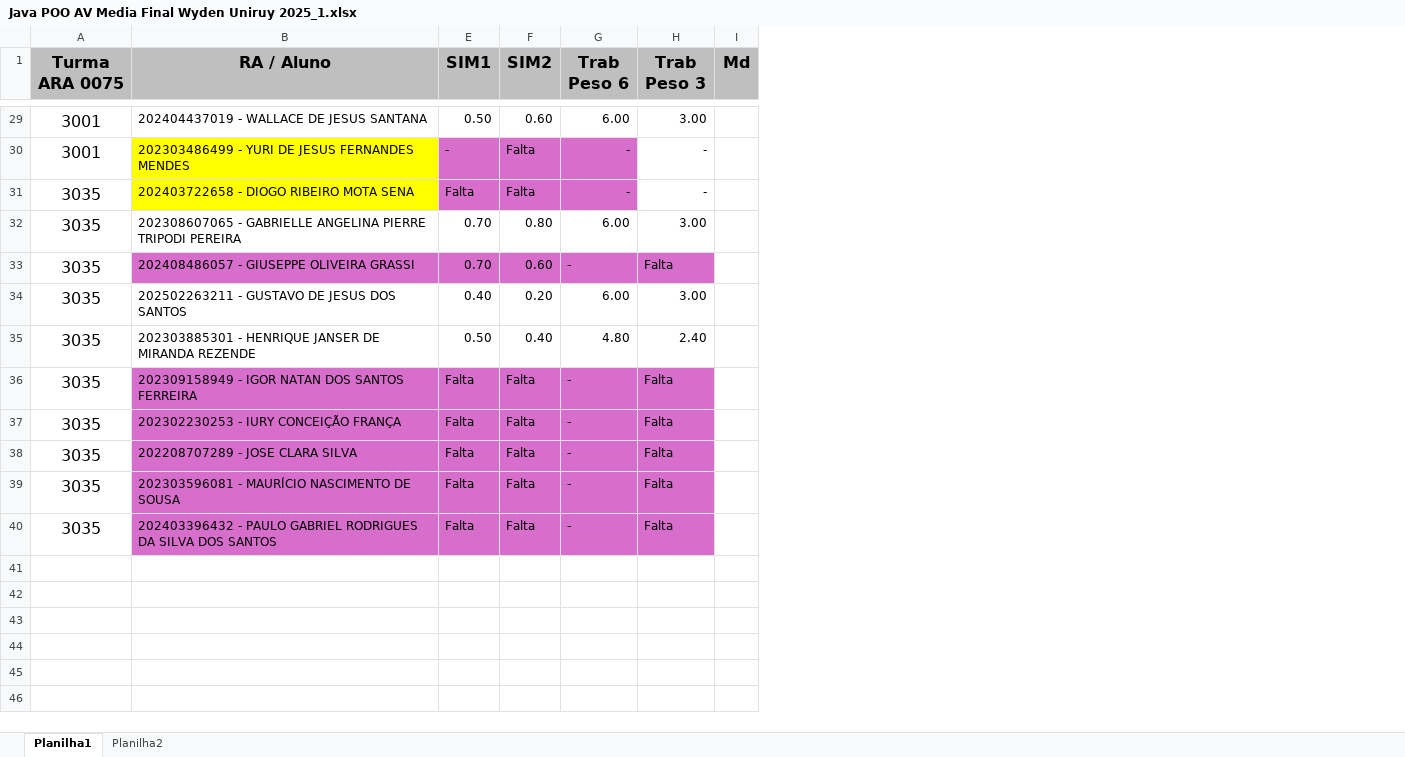
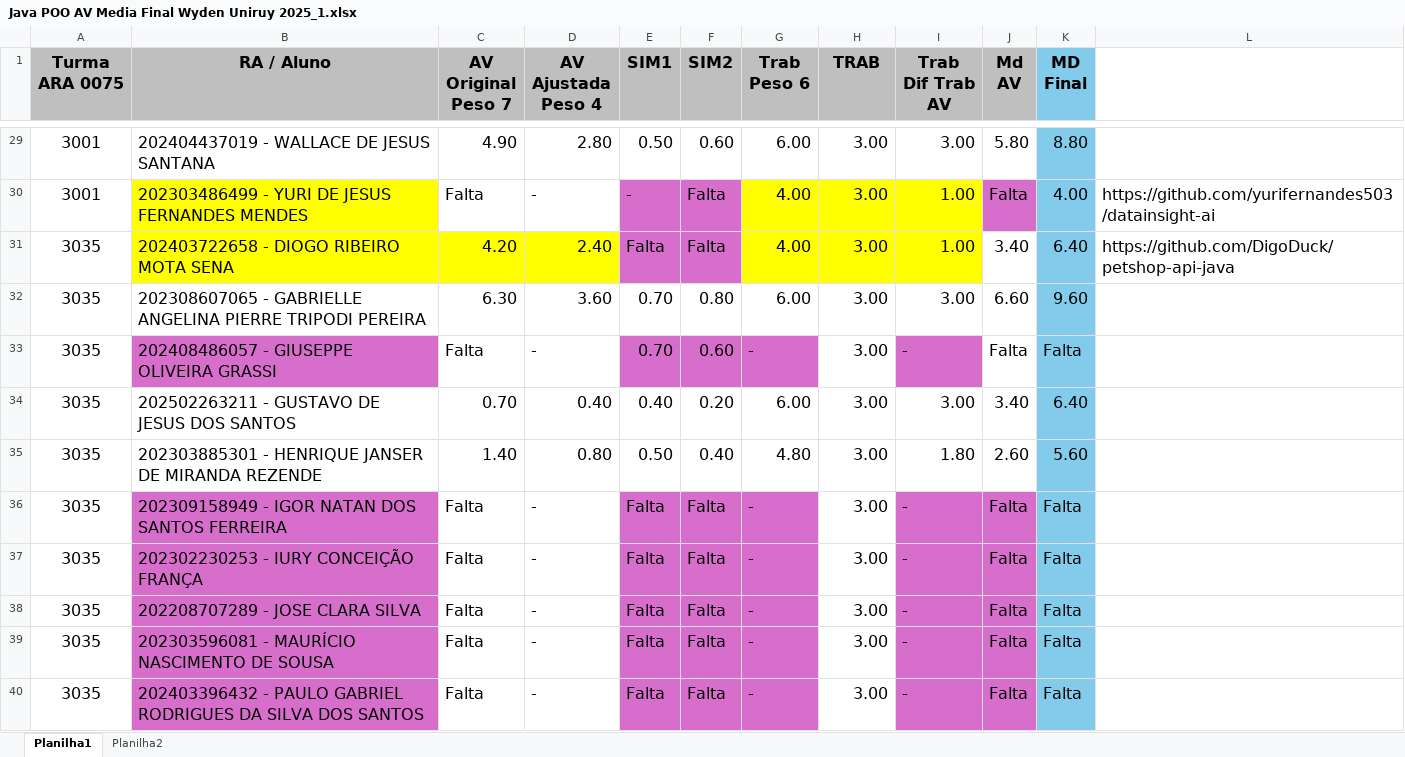
Before and after one commit to CloudEducationBrazil/WydenProgramacaoEstruturadaC, an Excel workbook: 05 Others/Java POO AV Media Final Wyden Uniruy 2025_1.xlsx, sheet Planilha1, drawn as a sheet; only a part is shown, gaps mark what is left out; values as stored, in another font and other column widths than the file's, no borders; removed rows and columns are numbered as before the commit, all else as after; ↵ is a line break in a cell; the diff covers the shown part only; the diff names each change by its address in the sheet, - before the commit and + after, or states it on an @@ line.

```diff
--- a/05 Others/Java POO AV Media Final Wyden Uniruy 2025_1.xlsx (sheet Planilha1)
+++ b/05 Others/Java POO AV Media Final Wyden Uniruy 2025_1.xlsx (sheet Planilha1)
@@ column C (AV Original Peso 7) unhidden, rows 29-40: 4.90 | Falta | 4.20 | 6.30 | Falta | 0.70 | 1.40 | Falta | Falta | Falta | Falta | Falta @@
@@ column D (AV Ajustada Peso 4) unhidden, rows 29-40: 2.80 | - | 2.40 | 3.60 | - | 0.40 | 0.80 | - | - | - | - | - @@
-column I (Md), empty
+column I (Trab Dif Trab AV), rows 29-40: 3.00 | 1.00 | 1.00 | 3.00 | - | 3.00 | 1.80 | - | - | - | - | -
+column J (Md AV), rows 29-40: 5.80 | Falta | 3.40 | 6.60 | Falta | 3.40 | 2.60 | Falta | Falta | Falta | Falta | Falta
+column K (MD Final), rows 29-40: 8.80 | 4.00 | 6.40 | 9.60 | Falta | 6.40 | 5.60 | Falta | Falta | Falta | Falta | Falta
+column L, rows 30-31: https://github.com/yurifernandes503/datainsight-ai | https://github.com/DigoDuck/petshop-api-java
-H1: Trab ↵ Peso 3
+H1: TRAB
@@ B29:B40 text size: larger @@
@@ E29:H40 text size: larger @@
-G30:G31 (Trab Peso 6): -
+G30:G31 (Trab Peso 6): 4.00
-G30:G31 fill: #D86ECC
+G30:G31 fill: #FFFF00
-H30:H31 (TRAB): -
+H30:H31 (TRAB): 3.00
-H30:H31 fill: none
+H30:H31 fill: #FFFF00
-H33 (TRAB): Falta
+H33 (TRAB): 3.00
-H33 fill: #D86ECC
+H33 fill: none
-H35 (TRAB): 2.40
+H35 (TRAB): 3.00
-H36:H40 (TRAB): Falta
+H36:H40 (TRAB): 3.00
-H36:H40 fill: #D86ECC
+H36:H40 fill: none
```
Also changed, not shown: 19 edited cells and cell formats elsewhere in this sheet, sheet Planilha2, formulas that keep their value, hidden cells, 05 Others/Arquitetura de Computador AV Media Final Wyden Uniruy 2025_1.xlsx, 05 Others/Linguagem C AV Media Final Wyden Uniruy 2025_1.xlsx.
